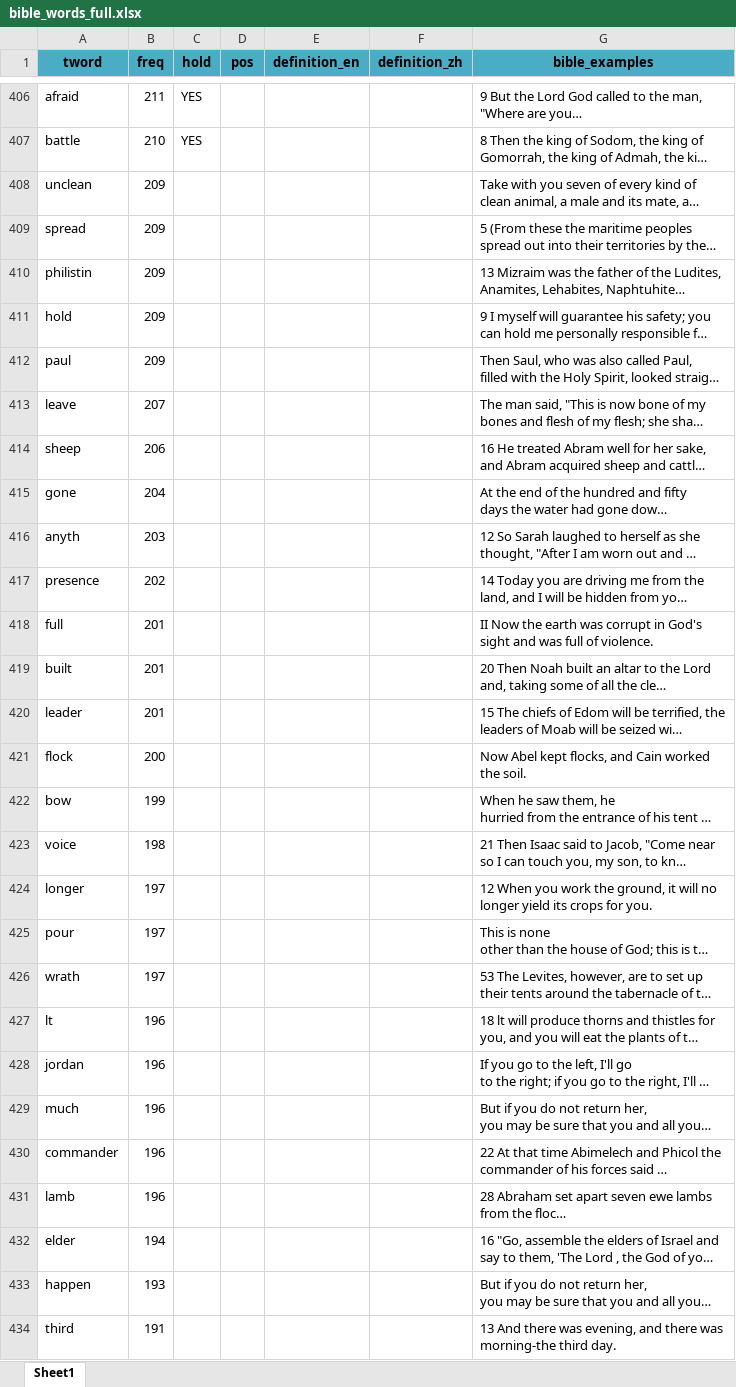
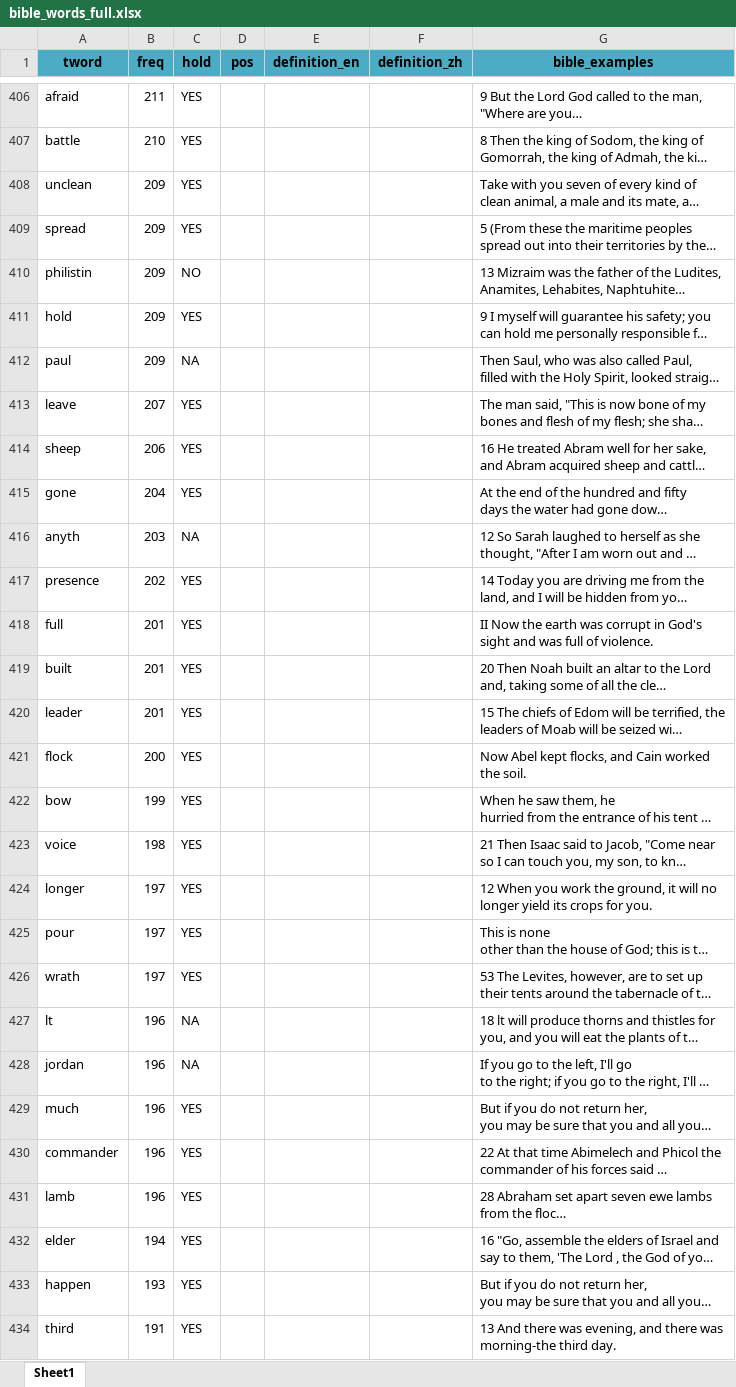
Before and after one commit to weiguoxian/BibleProject, an Excel workbook: src/data/bible_words_full.xlsx, sheet Sheet1, drawn as a sheet; only a part is shown, gaps mark what is left out; long unchanged cells end in …; values as stored, in another font and other column widths than the file's, no borders; conditional formats not drawn; the diff covers the shown part only; the diff names each change by its address in the sheet, - before the commit and + after, or states it on an @@ line.

Commit message:
人工检视到462，一共10777

```diff
--- a/src/data/bible_words_full.xlsx (sheet Sheet1)
+++ b/src/data/bible_words_full.xlsx (sheet Sheet1)
-C408:C409 (hold): (empty)
+C408:C409 (hold): YES
-C410 (hold): (empty)
+C410 (hold): NO
-C411 (hold): (empty)
+C411 (hold): YES
-C412 (hold): (empty)
+C412 (hold): NA
-C413:C415 (hold): (empty)
+C413:C415 (hold): YES
-C416 (hold): (empty)
+C416 (hold): NA
-C417:C426 (hold): (empty)
+C417:C426 (hold): YES
-C427:C428 (hold): (empty)
+C427:C428 (hold): NA
-C429:C434 (hold): (empty)
+C429:C434 (hold): YES
```
Also changed, not shown: 28 edited cells elsewhere in this sheet.
